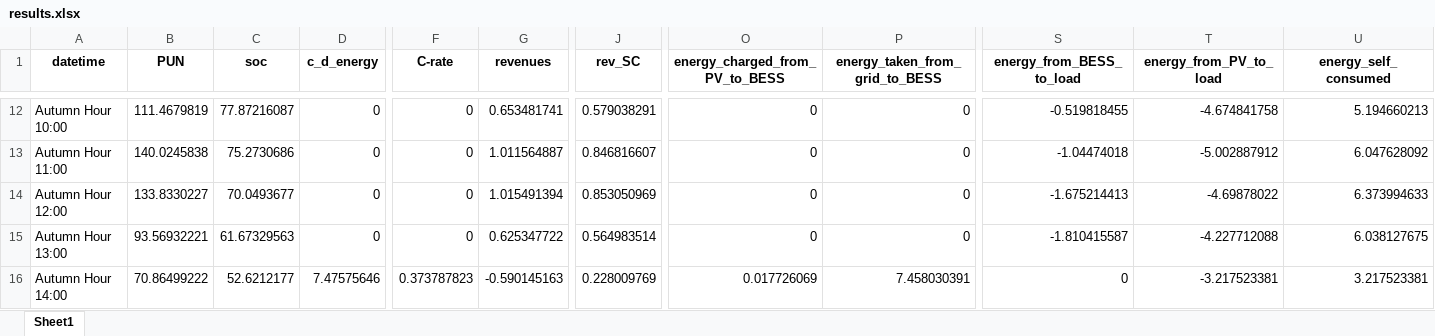
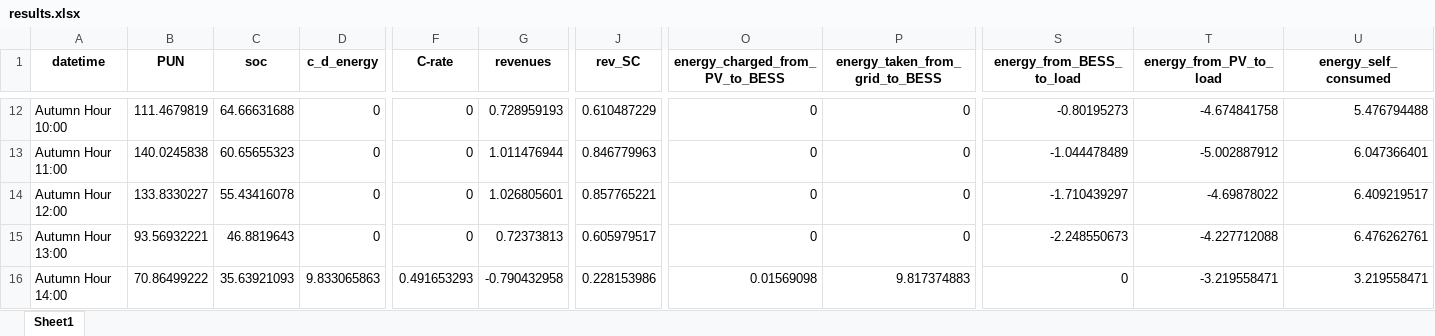
Before and after one commit to LorenzoGiannuzzo/BESS-Optimization, an Excel workbook: data/Output/xlsx/results.xlsx, sheet Sheet1, drawn as a sheet; only a part is shown, gaps mark what is left out; values as stored, in another font and other column widths than the file's, no borders; the diff covers the shown part only; the diff names each change by its address in the sheet, - before the commit and + after, or states it on an @@ line.

```diff
--- a/data/Output/xlsx/results.xlsx (sheet Sheet1)
+++ b/data/Output/xlsx/results.xlsx (sheet Sheet1)
-C12 (soc): 77.87216087
+C12 (soc): 64.66631688
-G12 (revenues): 0.653481741
+G12 (revenues): 0.728959193
-J12 (rev_SC): 0.579038291
+J12 (rev_SC): 0.610487229
-S12 (energy_from_BESS_to_load): -0.519818455
+S12 (energy_from_BESS_to_load): -0.80195273
-U12 (energy_self_consumed): 5.194660213
+U12 (energy_self_consumed): 5.476794488
-C13 (soc): 75.2730686
+C13 (soc): 60.65655323
-G13 (revenues): 1.011564887
+G13 (revenues): 1.011476944
-J13 (rev_SC): 0.846816607
+J13 (rev_SC): 0.846779963
-S13 (energy_from_BESS_to_load): -1.04474018
+S13 (energy_from_BESS_to_load): -1.044478489
-U13 (energy_self_consumed): 6.047628092
+U13 (energy_self_consumed): 6.047366401
-C14 (soc): 70.0493677
+C14 (soc): 55.43416078
-G14 (revenues): 1.015491394
+G14 (revenues): 1.026805601
-J14 (rev_SC): 0.853050969
+J14 (rev_SC): 0.857765221
-S14 (energy_from_BESS_to_load): -1.675214413
+S14 (energy_from_BESS_to_load): -1.710439297
-U14 (energy_self_consumed): 6.373994633
+U14 (energy_self_consumed): 6.409219517
-C15 (soc): 61.67329563
+C15 (soc): 46.8819643
-G15 (revenues): 0.625347722
+G15 (revenues): 0.72373813
-J15 (rev_SC): 0.564983514
+J15 (rev_SC): 0.605979517
-S15 (energy_from_BESS_to_load): -1.810415587
+S15 (energy_from_BESS_to_load): -2.248550673
-U15 (energy_self_consumed): 6.038127675
+U15 (energy_self_consumed): 6.476262761
-C16 (soc): 52.6212177
+C16 (soc): 35.63921093
-D16 (c_d_energy): 7.47575646
+D16 (c_d_energy): 9.833065863
-F16 (C-rate): 0.373787823
+F16 (C-rate): 0.491653293
-G16 (revenues): -0.590145163
+G16 (revenues): -0.790432958
-J16 (rev_SC): 0.228009769
+J16 (rev_SC): 0.228153986
-O16 (energy_charged_from_PV_to_BESS): 0.017726069
+O16 (energy_charged_from_PV_to_BESS): 0.01569098
-P16 (energy_taken_from_grid_to_BESS): 7.458030391
+P16 (energy_taken_from_grid_to_BESS): 9.817374883
-T16 (energy_from_PV_to_load): -3.217523381
+T16 (energy_from_PV_to_load): -3.219558471
-U16 (energy_self_consumed): 3.217523381
+U16 (energy_self_consumed): 3.219558471
```
Also changed, not shown: 107 edited cells elsewhere in this sheet, 9 other files.
